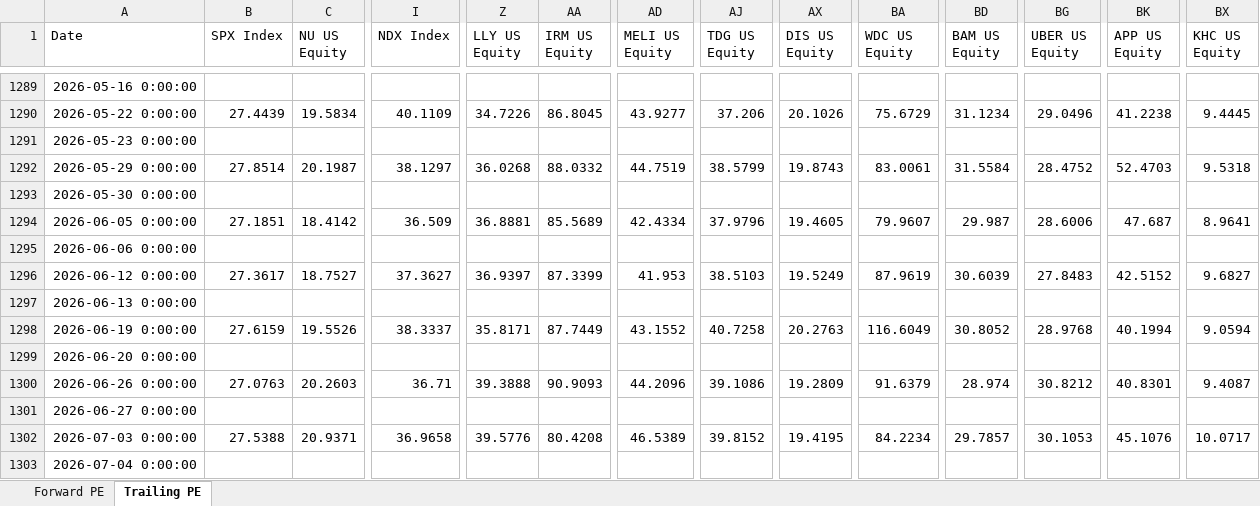
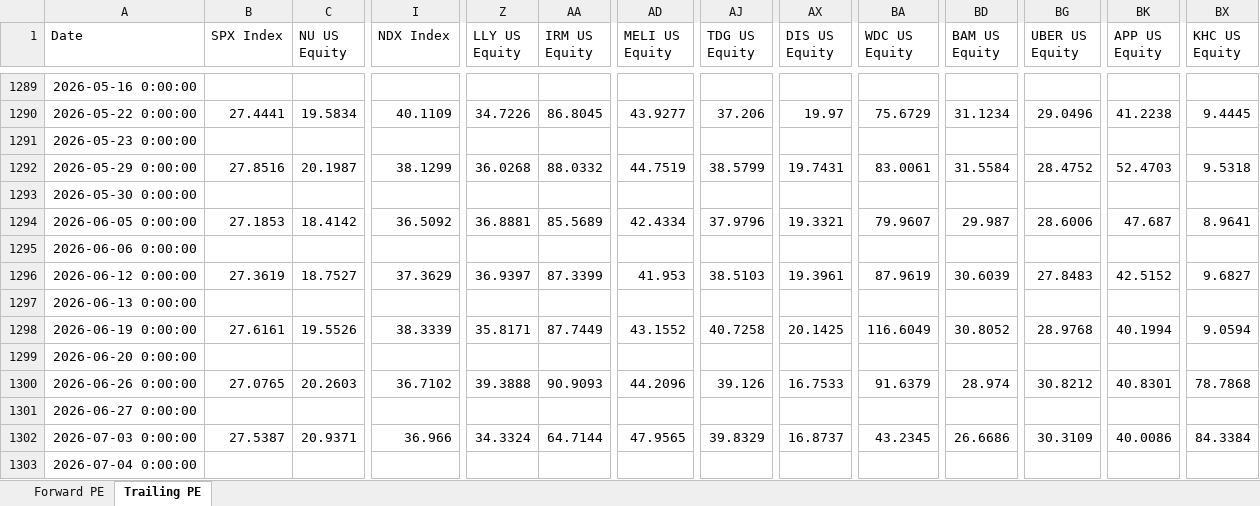
Before and after one commit to pedropeu14/Socinvest, an Excel workbook: p_e.xlsx, sheet Trailing PE, drawn as a sheet; only a part is shown, gaps mark what is left out; values as stored, in another font and other column widths than the file's, no borders; the diff covers the shown part only; the diff names each change by its address in the sheet, - before the commit and + after, or states it on an @@ line.

```diff
--- a/p_e.xlsx (sheet Trailing PE)
+++ b/p_e.xlsx (sheet Trailing PE)
-B1290 (SPX Index): 27.4439
+B1290 (SPX Index): 27.4441
-AX1290 (DIS US Equity): 20.1026
+AX1290 (DIS US Equity): 19.97
-B1292 (SPX Index): 27.8514
+B1292 (SPX Index): 27.8516
-I1292 (NDX Index): 38.1297
+I1292 (NDX Index): 38.1299
-AX1292 (DIS US Equity): 19.8743
+AX1292 (DIS US Equity): 19.7431
-B1294 (SPX Index): 27.1851
+B1294 (SPX Index): 27.1853
-I1294 (NDX Index): 36.509
+I1294 (NDX Index): 36.5092
-AX1294 (DIS US Equity): 19.4605
+AX1294 (DIS US Equity): 19.3321
-B1296 (SPX Index): 27.3617
+B1296 (SPX Index): 27.3619
-I1296 (NDX Index): 37.3627
+I1296 (NDX Index): 37.3629
-AX1296 (DIS US Equity): 19.5249
+AX1296 (DIS US Equity): 19.3961
-B1298 (SPX Index): 27.6159
+B1298 (SPX Index): 27.6161
-I1298 (NDX Index): 38.3337
+I1298 (NDX Index): 38.3339
-AX1298 (DIS US Equity): 20.2763
+AX1298 (DIS US Equity): 20.1425
-B1300 (SPX Index): 27.0763
+B1300 (SPX Index): 27.0765
-I1300 (NDX Index): 36.71
+I1300 (NDX Index): 36.7102
-AJ1300 (TDG US Equity): 39.1086
+AJ1300 (TDG US Equity): 39.126
-AX1300 (DIS US Equity): 19.2809
+AX1300 (DIS US Equity): 16.7533
-BX1300 (KHC US Equity): 9.4087
+BX1300 (KHC US Equity): 78.7868
-B1302 (SPX Index): 27.5388
+B1302 (SPX Index): 27.5387
-I1302 (NDX Index): 36.9658
+I1302 (NDX Index): 36.966
-Z1302 (LLY US Equity): 39.5776
+Z1302 (LLY US Equity): 34.3324
-AA1302 (IRM US Equity): 80.4208
+AA1302 (IRM US Equity): 64.7144
-AD1302 (MELI US Equity): 46.5389
+AD1302 (MELI US Equity): 47.9565
-AJ1302 (TDG US Equity): 39.8152
+AJ1302 (TDG US Equity): 39.8329
-AX1302 (DIS US Equity): 19.4195
+AX1302 (DIS US Equity): 16.8737
-BA1302 (WDC US Equity): 84.2234
+BA1302 (WDC US Equity): 43.2345
-BD1302 (BAM US Equity): 29.7857
+BD1302 (BAM US Equity): 26.6686
-BG1302 (UBER US Equity): 30.1053
+BG1302 (UBER US Equity): 30.3109
-BK1302 (APP US Equity): 45.1076
+BK1302 (APP US Equity): 40.0086
-BX1302 (KHC US Equity): 10.0717
+BX1302 (KHC US Equity): 84.3384
```
Also changed, not shown: 65 edited cells elsewhere in this sheet, sheet Forward PE.
